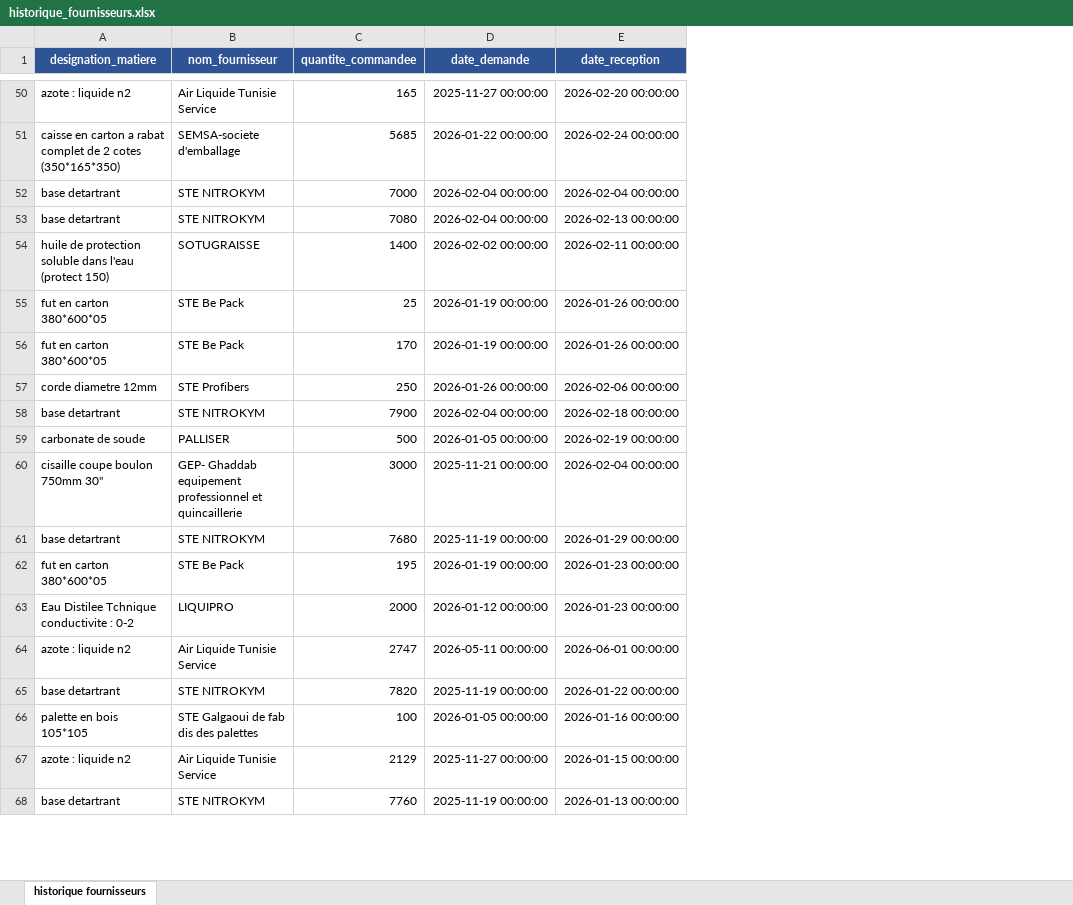
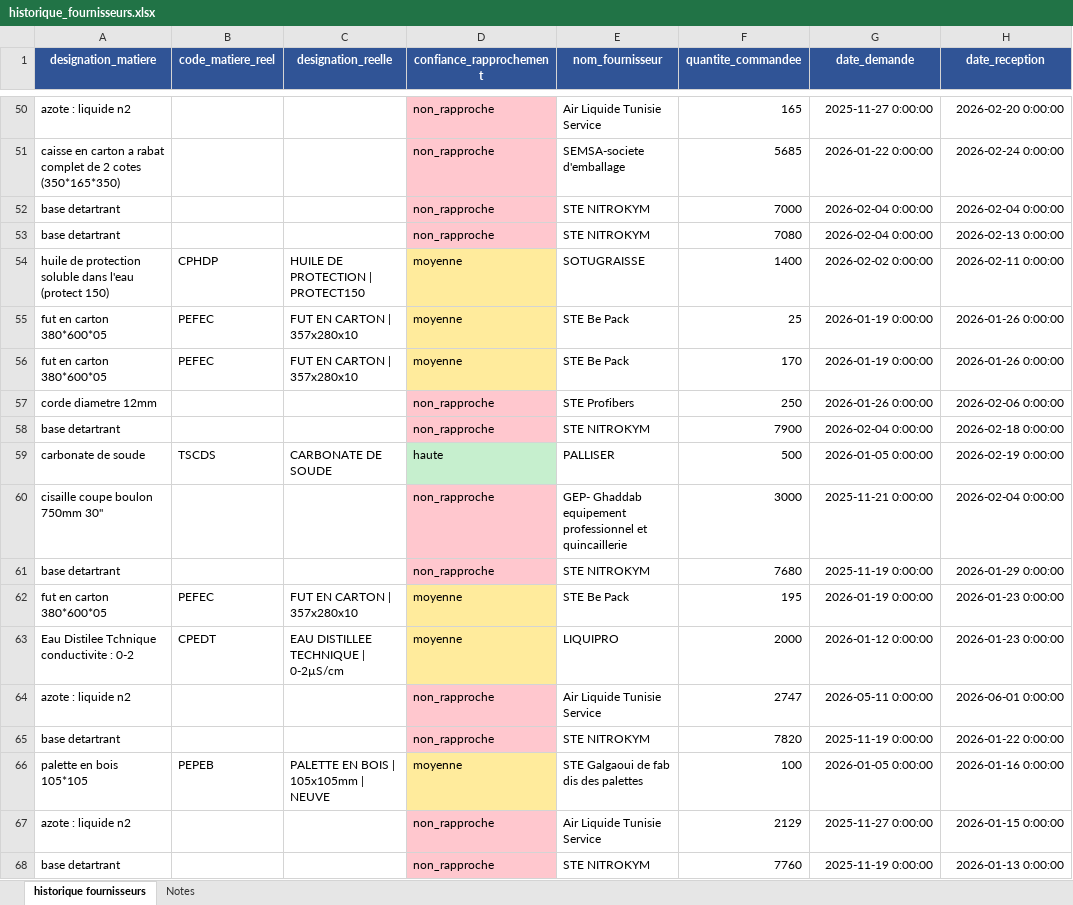
Before and after one commit to Isra-chamli/pilotage-stock-production, an Excel workbook: data/historique_fournisseurs.xlsx, sheet historique fournisseurs, drawn as a sheet; only a part is shown, gaps mark what is left out; values as stored, in another font and other column widths than the file's, no borders; addresses are those after the commit; the diff covers the shown part only; the diff names each change by its address in the sheet, - before the commit and + after, or states it on an @@ line.

```diff
--- a/data/historique_fournisseurs.xlsx (sheet historique fournisseurs)
+++ b/data/historique_fournisseurs.xlsx (sheet historique fournisseurs)
+sheet tab: Notes
+column B (code_matiere_reel), rows 54-66: CPHDP | PEFEC | PEFEC |  |  | TSCDS |  |  | PEFEC | CPEDT |  |  | PEPEB
+column C (designation_reelle), rows 54-66: HUILE DE PROTECTION | PROTECT150 | FUT EN CARTON | 357x280x10 | FUT EN CARTON | 357x280x10 |  |  | CARBONATE DE SOUDE |  |  | FUT EN CARTON | 357x280x10 | EAU DISTILLEE TECHNIQUE | 0-2µS/cm |  |  | PALETTE EN BOIS | 105x105mm | NEUVE
+column D (confiance_rapprochement), rows 50-68: non_rapproche | non_rapproche | non_rapproche | non_rapproche | moyenne | moyenne | moyenne | non_rapproche | non_rapproche | haute | non_rapproche | non_rapproche | moyenne | moyenne | non_rapproche | non_rapproche | moyenne | non_rapproche | non_rapproche
-G50 (date_demande): 2025-11-27 00:00:00
+G50 (date_demande): 2025-11-27 0:00:00
-H50 (date_reception): 2026-02-20 00:00:00
+H50 (date_reception): 2026-02-20 0:00:00
-G51 (date_demande): 2026-01-22 00:00:00
+G51 (date_demande): 2026-01-22 0:00:00
-H51 (date_reception): 2026-02-24 00:00:00
+H51 (date_reception): 2026-02-24 0:00:00
-G52:G53 (date_demande): 2026-02-04 00:00:00
+G52:G53 (date_demande): 2026-02-04 0:00:00
-H52 (date_reception): 2026-02-04 00:00:00
+H52 (date_reception): 2026-02-04 0:00:00
-H53 (date_reception): 2026-02-13 00:00:00
+H53 (date_reception): 2026-02-13 0:00:00
-G54 (date_demande): 2026-02-02 00:00:00
+G54 (date_demande): 2026-02-02 0:00:00
-H54 (date_reception): 2026-02-11 00:00:00
+H54 (date_reception): 2026-02-11 0:00:00
-G55:G56 (date_demande): 2026-01-19 00:00:00
+G55:G56 (date_demande): 2026-01-19 0:00:00
-H55:H56 (date_reception): 2026-01-26 00:00:00
+H55:H56 (date_reception): 2026-01-26 0:00:00
-G57 (date_demande): 2026-01-26 00:00:00
+G57 (date_demande): 2026-01-26 0:00:00
-H57 (date_reception): 2026-02-06 00:00:00
+H57 (date_reception): 2026-02-06 0:00:00
-G58 (date_demande): 2026-02-04 00:00:00
+G58 (date_demande): 2026-02-04 0:00:00
-H58 (date_reception): 2026-02-18 00:00:00
+H58 (date_reception): 2026-02-18 0:00:00
-G59 (date_demande): 2026-01-05 00:00:00
+G59 (date_demande): 2026-01-05 0:00:00
-H59 (date_reception): 2026-02-19 00:00:00
+H59 (date_reception): 2026-02-19 0:00:00
-G60 (date_demande): 2025-11-21 00:00:00
+G60 (date_demande): 2025-11-21 0:00:00
-H60 (date_reception): 2026-02-04 00:00:00
+H60 (date_reception): 2026-02-04 0:00:00
-G61 (date_demande): 2025-11-19 00:00:00
+G61 (date_demande): 2025-11-19 0:00:00
-H61 (date_reception): 2026-01-29 00:00:00
+H61 (date_reception): 2026-01-29 0:00:00
-G62 (date_demande): 2026-01-19 00:00:00
+G62 (date_demande): 2026-01-19 0:00:00
-H62:H63 (date_reception): 2026-01-23 00:00:00
+H62:H63 (date_reception): 2026-01-23 0:00:00
-G63 (date_demande): 2026-01-12 00:00:00
+G63 (date_demande): 2026-01-12 0:00:00
-G64 (date_demande): 2026-05-11 00:00:00
+G64 (date_demande): 2026-05-11 0:00:00
-H64 (date_reception): 2026-06-01 00:00:00
+H64 (date_reception): 2026-06-01 0:00:00
-G65 (date_demande): 2025-11-19 00:00:00
+G65 (date_demande): 2025-11-19 0:00:00
-H65 (date_reception): 2026-01-22 00:00:00
+H65 (date_reception): 2026-01-22 0:00:00
-G66 (date_demande): 2026-01-05 00:00:00
+G66 (date_demande): 2026-01-05 0:00:00
-H66 (date_reception): 2026-01-16 00:00:00
+H66 (date_reception): 2026-01-16 0:00:00
-G67 (date_demande): 2025-11-27 00:00:00
+G67 (date_demande): 2025-11-27 0:00:00
-H67 (date_reception): 2026-01-15 00:00:00
+H67 (date_reception): 2026-01-15 0:00:00
-G68 (date_demande): 2025-11-19 00:00:00
+G68 (date_demande): 2025-11-19 0:00:00
-H68 (date_reception): 2026-01-13 00:00:00
+H68 (date_reception): 2026-01-13 0:00:00
```
Also changed, not shown: 259 edited cells elsewhere in this sheet, data/besoins_production.xlsx, data/consommation.xlsx, 3 other files.
